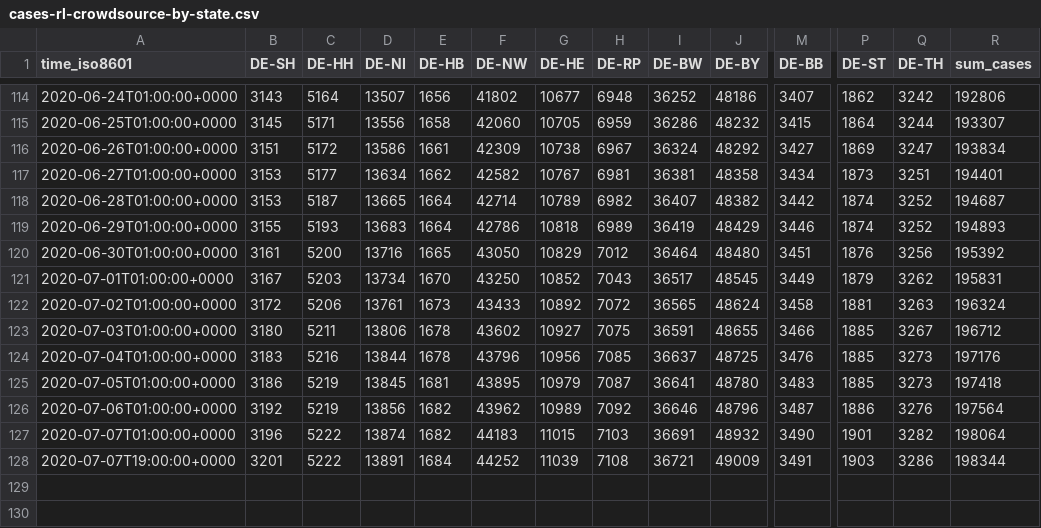
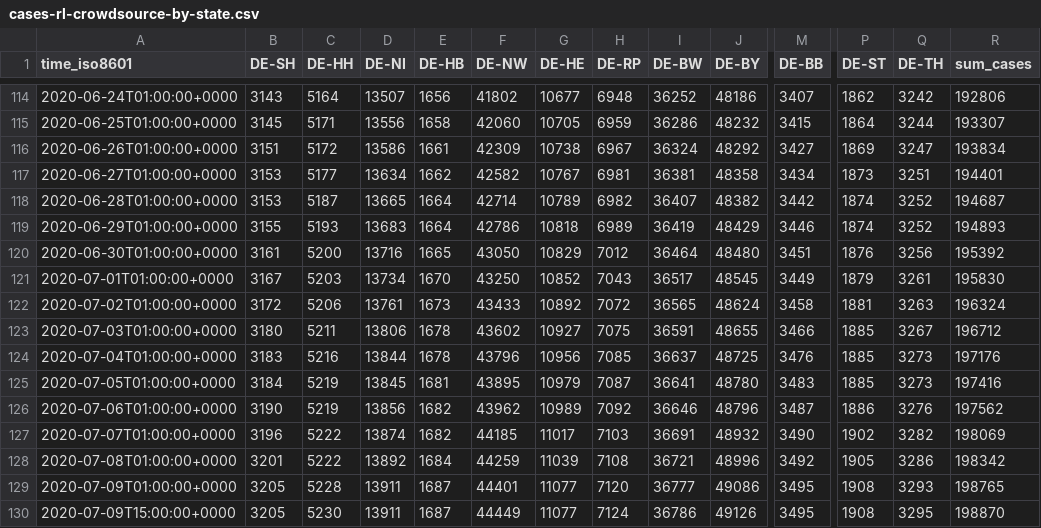
Before and after one commit to jgehrcke/covid-19-germany-gae, a CSV file: cases-rl-crowdsource-by-state.csv, drawn as a sheet; only a part is shown, gaps mark what is left out; rows hold the shown columns only; the diff names each change by its address in the sheet, - before the commit and + after, or states it on an @@ line.

```diff
--- a/cases-rl-crowdsource-by-state.csv
+++ b/cases-rl-crowdsource-by-state.csv
-Q121 (DE-TH): 3262
+Q121 (DE-TH): 3261
-R121 (sum_cases): 195831
+R121 (sum_cases): 195830
-B125 (DE-SH): 3186
+B125 (DE-SH): 3184
-R125 (sum_cases): 197418
+R125 (sum_cases): 197416
-B126 (DE-SH): 3192
+B126 (DE-SH): 3190
-R126 (sum_cases): 197564
+R126 (sum_cases): 197562
-F127 (DE-NW): 44183
+F127 (DE-NW): 44185
-G127 (DE-HE): 11015
+G127 (DE-HE): 11017
-P127 (DE-ST): 1901
+P127 (DE-ST): 1902
-R127 (sum_cases): 198064
+R127 (sum_cases): 198069
-A128 (time_iso8601): 2020-07-07T19:00:00+0000
+A128 (time_iso8601): 2020-07-08T01:00:00+0000
-D128 (DE-NI): 13891
+D128 (DE-NI): 13892
-F128 (DE-NW): 44252
+F128 (DE-NW): 44259
-J128 (DE-BY): 49009
+J128 (DE-BY): 48996
-M128 (DE-BB): 3491
+M128 (DE-BB): 3492
-P128 (DE-ST): 1903
+P128 (DE-ST): 1905
-R128 (sum_cases): 198344
+R128 (sum_cases): 198342
+row 129: 2020-07-09T01:00:00+0000 | 3205 | 5228 | 13911 | 1687 | 44401 | 11077 | 7120 | 36777 | 49086 | 3495 | 1908 | 3293 | 198765
+row 130: 2020-07-09T15:00:00+0000 | 3205 | 5230 | 13911 | 1687 | 44449 | 11077 | 7124 | 36786 | 49126 | 3495 | 1908 | 3295 | 198870
```
Also changed, not shown: cases-rl-crowdsource-by-ags.csv.
